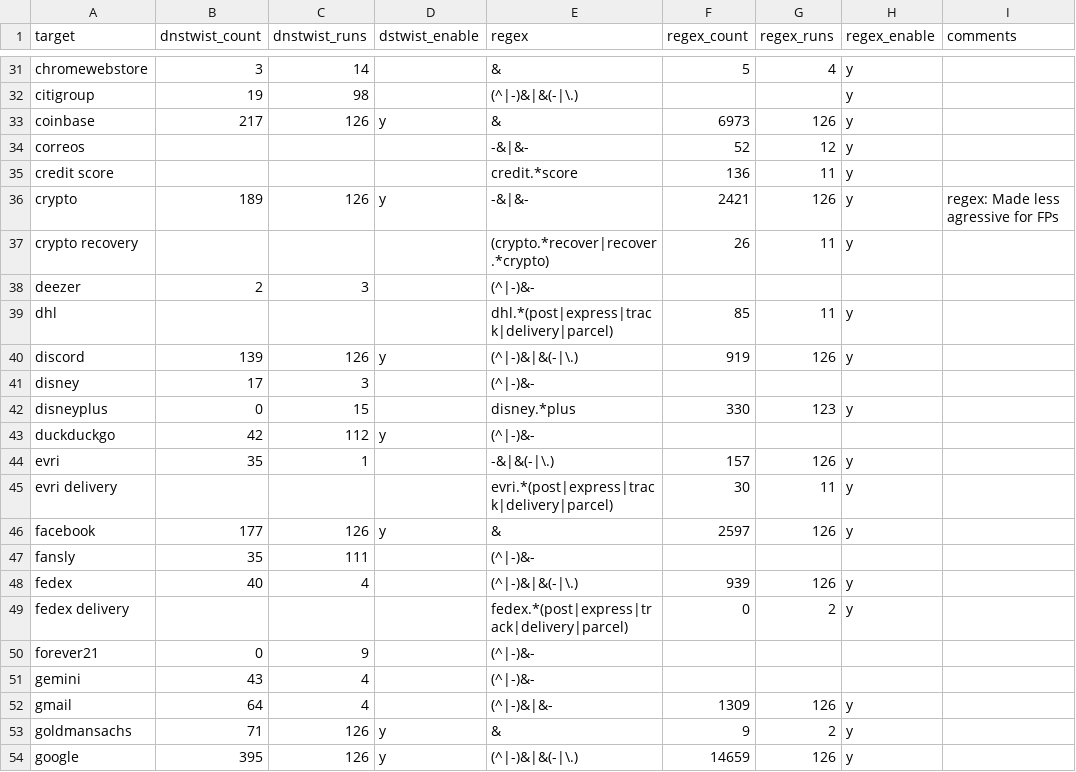
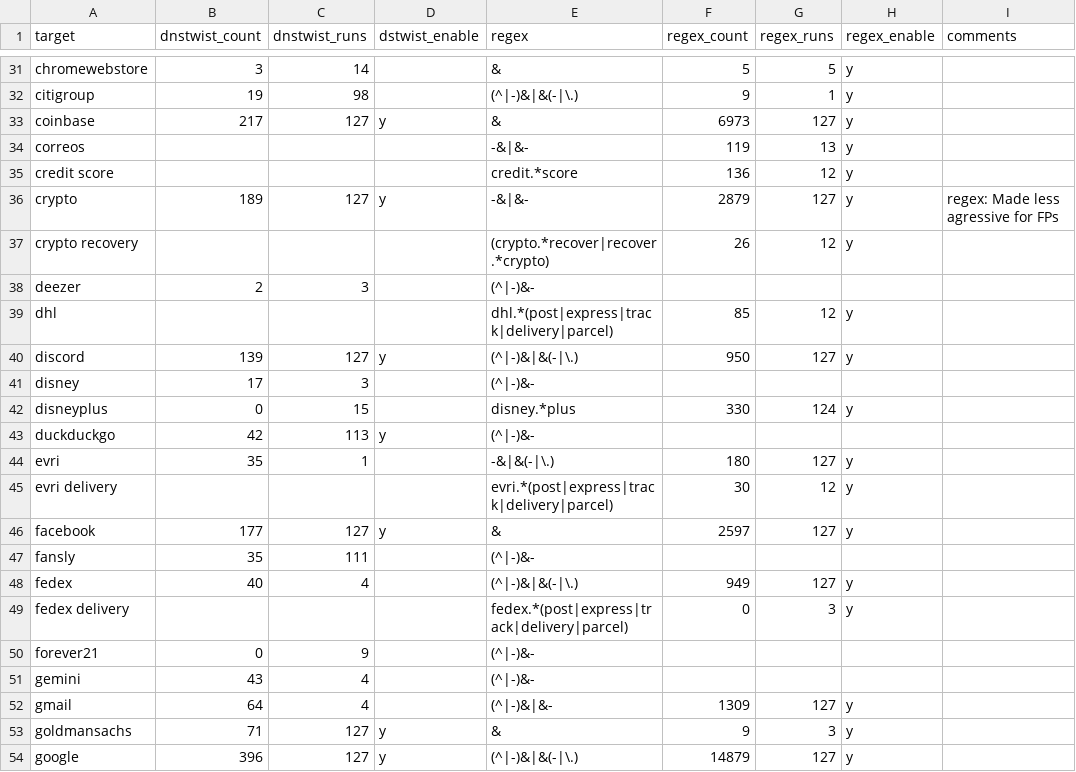
Before and after one commit to jarelllama/Scam-Blocklist, a CSV file: config/phishing_targets.csv, drawn as a sheet; only a part is shown, gaps mark what is left out; the diff covers the shown part only; the diff names each change by its address in the sheet, - before the commit and + after, or states it on an @@ line.

```diff
--- a/config/phishing_targets.csv
+++ b/config/phishing_targets.csv
-G31 (regex_runs): 4
+G31 (regex_runs): 5
-F32 (regex_count): (empty)
+F32 (regex_count): 9
-G32 (regex_runs): (empty)
+G32 (regex_runs): 1
-C33 (dnstwist_runs): 126
+C33 (dnstwist_runs): 127
-G33 (regex_runs): 126
+G33 (regex_runs): 127
-F34 (regex_count): 52
+F34 (regex_count): 119
-G34 (regex_runs): 12
+G34 (regex_runs): 13
-G35 (regex_runs): 11
+G35 (regex_runs): 12
-C36 (dnstwist_runs): 126
+C36 (dnstwist_runs): 127
-F36 (regex_count): 2421
+F36 (regex_count): 2879
-G36 (regex_runs): 126
+G36 (regex_runs): 127
-G37 (regex_runs): 11
+G37 (regex_runs): 12
-G39 (regex_runs): 11
+G39 (regex_runs): 12
-C40 (dnstwist_runs): 126
+C40 (dnstwist_runs): 127
-F40 (regex_count): 919
+F40 (regex_count): 950
-G40 (regex_runs): 126
+G40 (regex_runs): 127
-G42 (regex_runs): 123
+G42 (regex_runs): 124
-C43 (dnstwist_runs): 112
+C43 (dnstwist_runs): 113
-F44 (regex_count): 157
+F44 (regex_count): 180
-G44 (regex_runs): 126
+G44 (regex_runs): 127
-G45 (regex_runs): 11
+G45 (regex_runs): 12
-C46 (dnstwist_runs): 126
+C46 (dnstwist_runs): 127
-G46 (regex_runs): 126
+G46 (regex_runs): 127
-F48 (regex_count): 939
+F48 (regex_count): 949
-G48 (regex_runs): 126
+G48 (regex_runs): 127
-G49 (regex_runs): 2
+G49 (regex_runs): 3
-G52 (regex_runs): 126
+G52 (regex_runs): 127
-C53:C54 (dnstwist_runs): 126
+C53:C54 (dnstwist_runs): 127
-G53 (regex_runs): 2
+G53 (regex_runs): 3
-B54 (dnstwist_count): 395
+B54 (dnstwist_count): 396
-F54 (regex_count): 14659
+F54 (regex_count): 14879
-G54 (regex_runs): 126
+G54 (regex_runs): 127
```
Also changed, not shown: 164 edited cells elsewhere in this file, config/source_log.csv, 3 other files.
